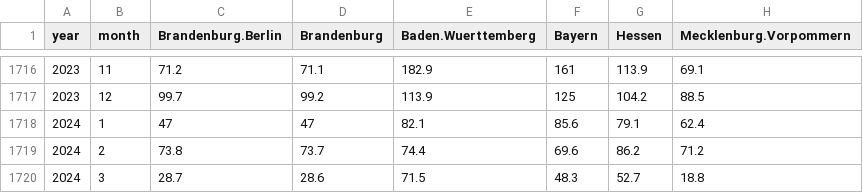
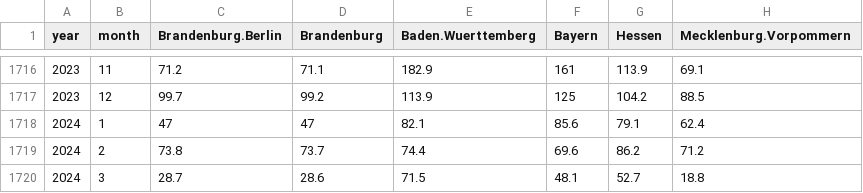
Before and after one commit to climdata/dwdPrecipitation, a CSV file: csv/monthly_precipitation_de.csv, drawn as a sheet; only a part is shown, gaps mark what is left out; the diff names each change by its address in the sheet, - before the commit and + after, or states it on an @@ line.

```diff
--- a/csv/monthly_precipitation_de.csv
+++ b/csv/monthly_precipitation_de.csv
-F1720 (Bayern): 48.3
+F1720 (Bayern): 48.1
```
Also changed, not shown: 1 other file.
